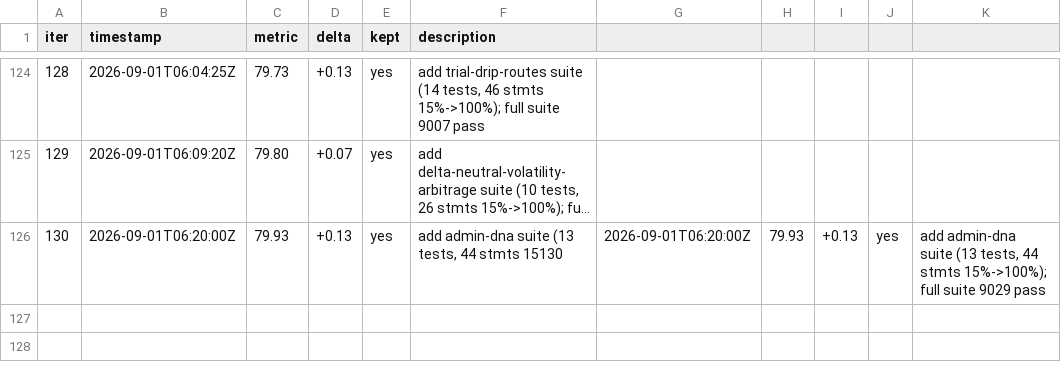
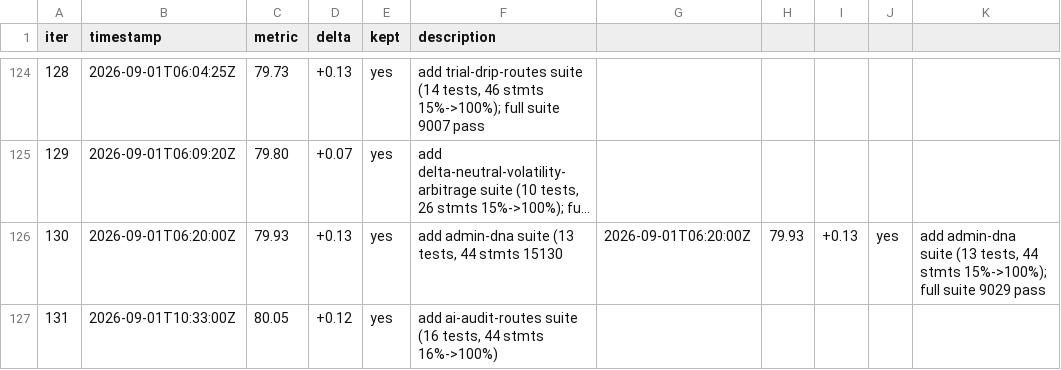
Before and after one commit to minhlongs/algo-trader, a TSV file: loop-results.tsv, drawn as a sheet; only a part is shown, gaps mark what is left out; long unchanged cells end in …; the diff names each change by its address in the sheet, - before the commit and + after, or states it on an @@ line.

Commit message:
chore: log loop iteration 131 (80.05% global coverage)

```diff
--- a/loop-results.tsv
+++ b/loop-results.tsv
+row 127: 131 | 2026-09-01T10:33:00Z | 80.05 | +0.12 | yes | add ai-audit-routes suite (16 tests, 44 stmts 16%->100%)
```
